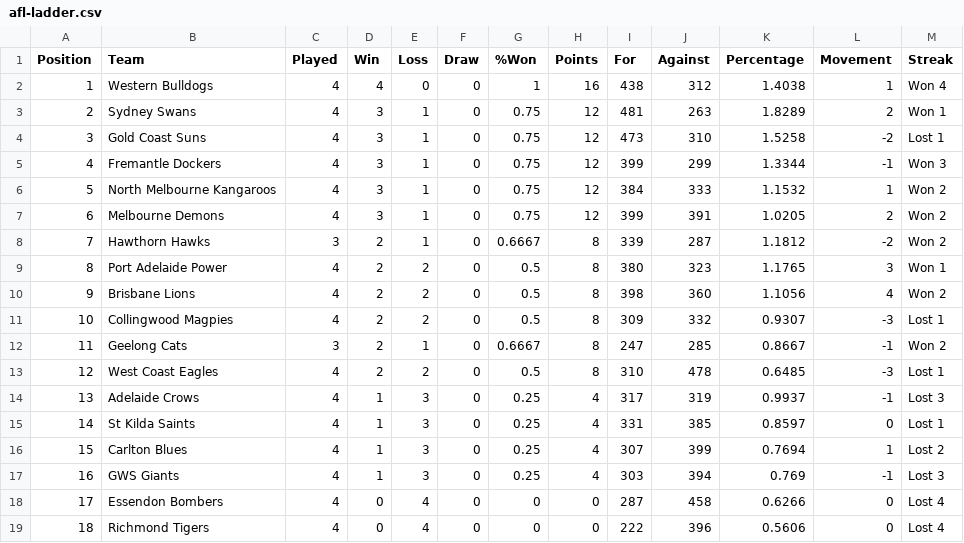
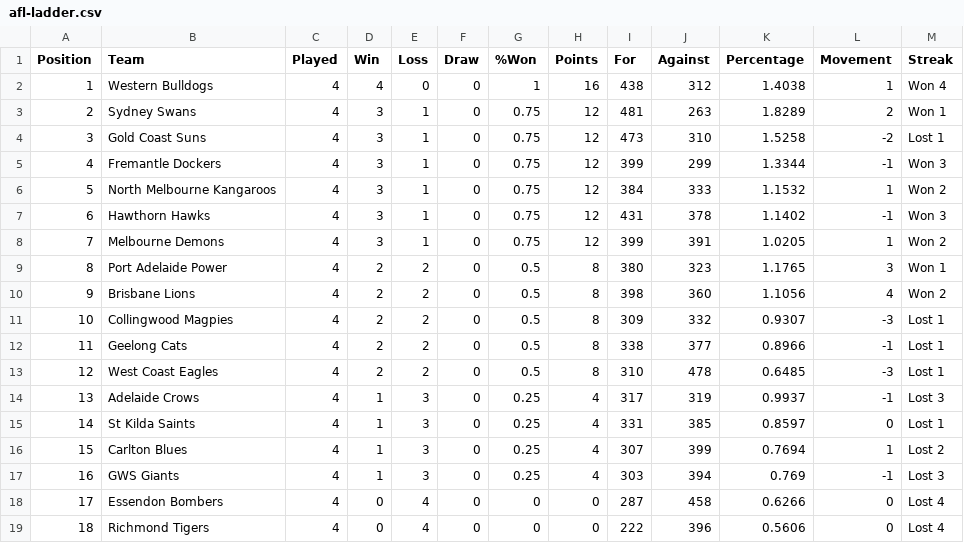
Before and after one commit to Big-Davo/2026-footy-picks, a CSV file: afl-ladder.csv, drawn as a sheet; removed rows and columns are numbered as before the commit, all else as after; the diff names each change by its address in the sheet, - before the commit and + after, or states it on an @@ line.

Commit message:
Update afl-ladder.csv

```diff
--- a/afl-ladder.csv
+++ b/afl-ladder.csv
+row 7: 6 | Hawthorn Hawks | 4 | 3 | 1 | 0 | 0.75 | 12 | 431 | 378 | 1.1402 | -1 | Won 3
@@ column A (Position) renumbered in row 8 @@
-L8 (Movement): 2
+L8 (Movement): 1
-row 8: 7 | Hawthorn Hawks | 3 | 2 | 1 | 0 | 0.6667 | 8 | 339 | 287 | 1.1812 | -2 | Won 2
-C12 (Played): 3
+C12 (Played): 4
-E12 (Loss): 1
+E12 (Loss): 2
-G12 (%Won): 0.6667
+G12 (%Won): 0.5
-I12 (For): 247
+I12 (For): 338
-J12 (Against): 285
+J12 (Against): 377
-K12 (Percentage): 0.8667
+K12 (Percentage): 0.8966
-M12 (Streak): Won 2
+M12 (Streak): Lost 1
```
